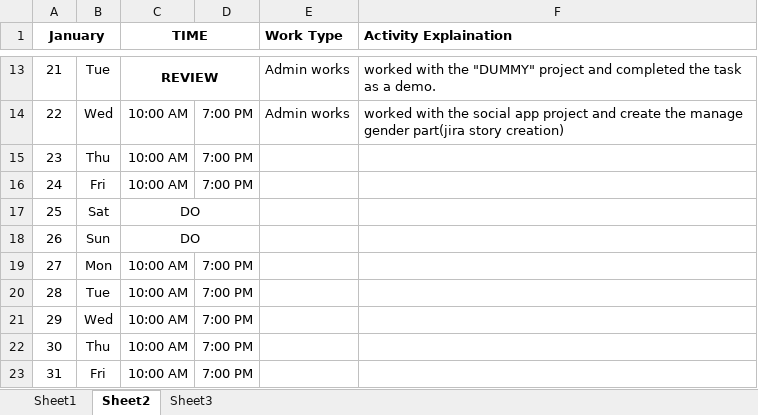
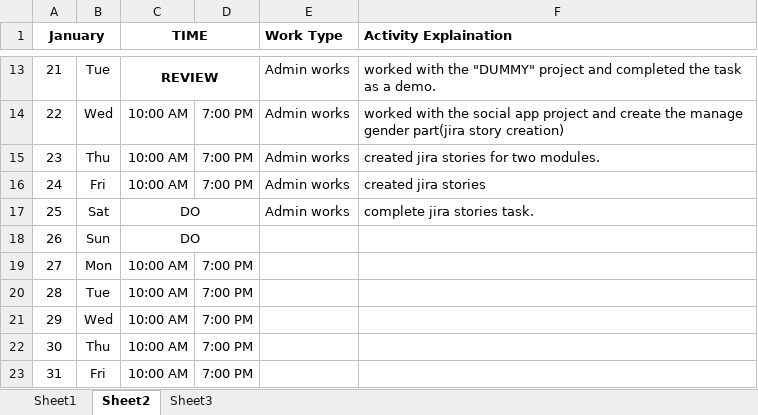
Before and after one commit to DeshuklaS/internship_venkat, an Excel workbook: Venakatesh's internship schedule.xlsx, sheet Sheet2, drawn as a sheet; only a part is shown, gaps mark what is left out; values as stored, in another font and other column widths than the file's, no borders; the diff names each change by its address in the sheet, - before the commit and + after, or states it on an @@ line.

```diff
--- a/Venakatesh's internship schedule.xlsx (sheet Sheet2)
+++ b/Venakatesh's internship schedule.xlsx (sheet Sheet2)
-E15:E17 (Work Type): (empty)
+E15:E17 (Work Type): Admin works
-F15 (Activity Explaination): (empty)
+F15 (Activity Explaination): created jira stories for two modules.
-F16 (Activity Explaination): (empty)
+F16 (Activity Explaination): created jira stories
-F17 (Activity Explaination): (empty)
+F17 (Activity Explaination): complete jira stories task.
```
Also changed, not shown: Release 1 - Estimates.xlsx.
